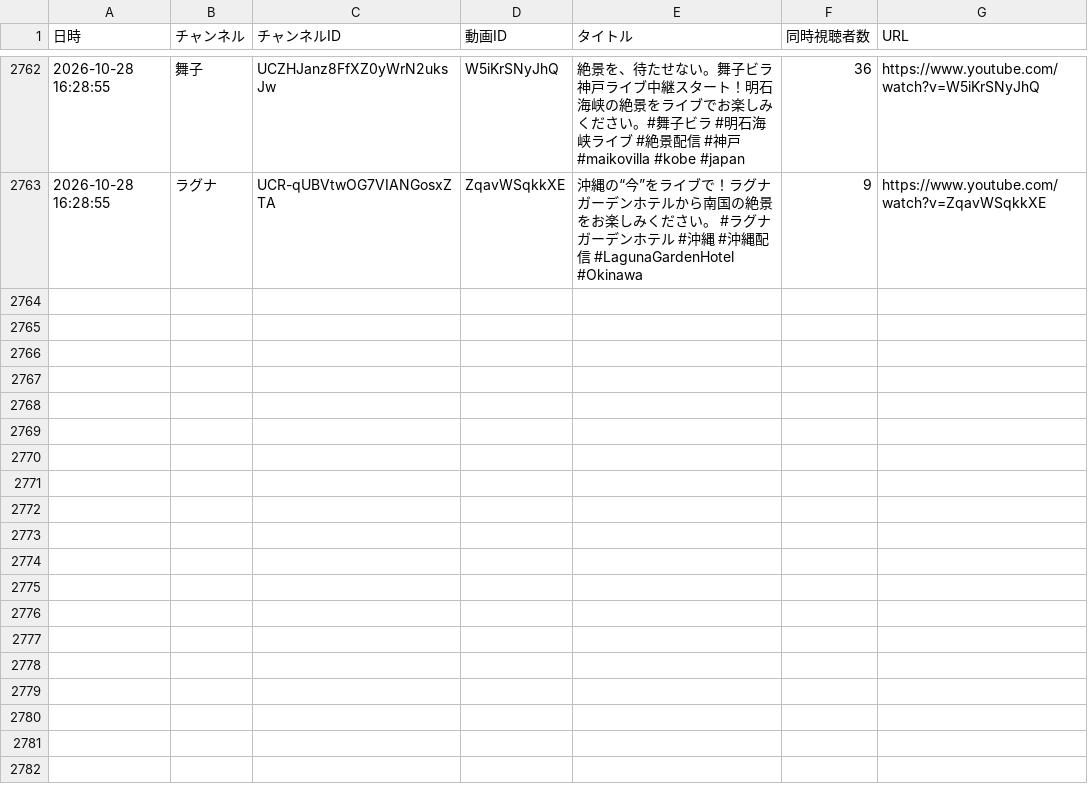
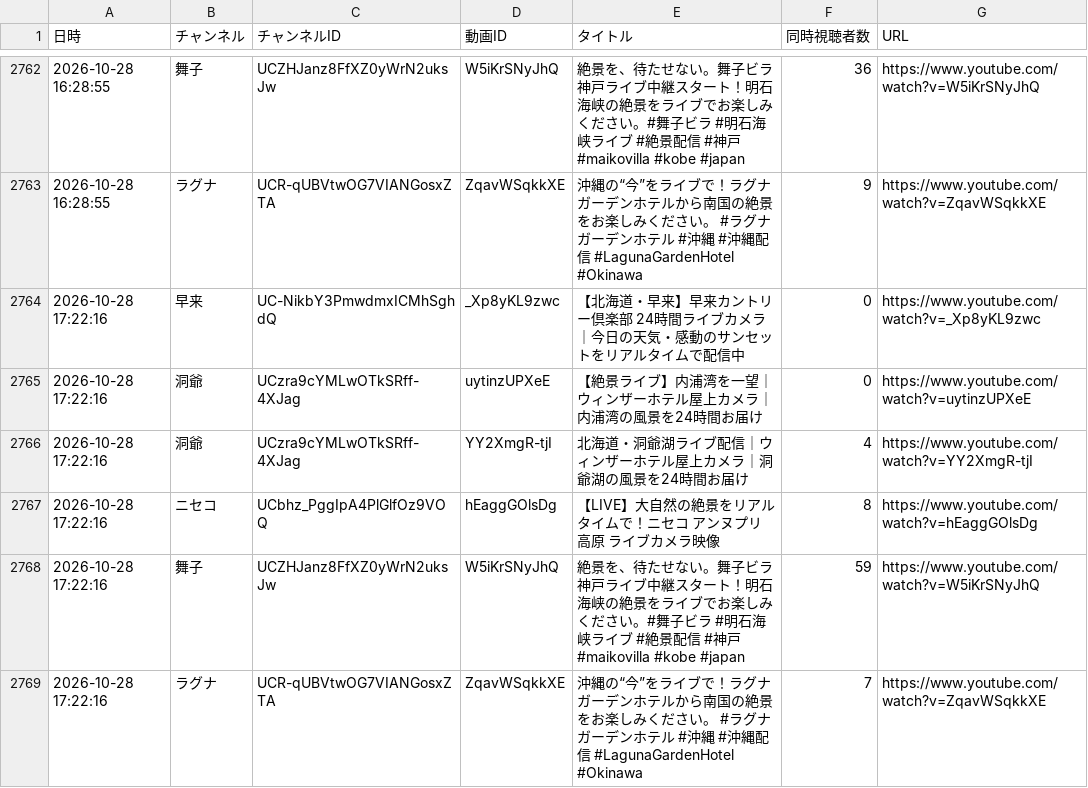
Before and after one commit to Nakano-MJG/youtube-live-watch, a CSV file: data/viewers_2026-10.csv, drawn as a sheet; only a part is shown, gaps mark what is left out.

```diff
--- a/data/viewers_2026-10.csv
+++ b/data/viewers_2026-10.csv
@@ -2763 +2763,7 @@
 2026-10-28 16:28:55,ラグナ,UCR-qUBVtwOG7VIANGosxZTA,ZqavWSqkkXE,沖縄の“今”をライブで！ラグナガーデンホテルから南国の絶景をお楽しみください。 #ラグナガーデンホテル #沖縄 #沖縄配信 #LagunaGardenHotel #Okinawa,9,https://www.youtube.com/watch?v=ZqavWSqkkXE
+2026-10-28 17:22:16,早来,UC-NikbY3PmwdmxICMhSghdQ,_Xp8yKL9zwc,【北海道・早来】早来カントリー倶楽部 24時間ライブカメラ｜今日の天気・感動のサンセットをリアルタイムで配信中,0,https://www.youtube.com/watch?v=_Xp8yKL9zwc
+2026-10-28 17:22:16,洞爺,UCzra9cYMLwOTkSRff-4XJag,uytinzUPXeE,【絶景ライブ】内浦湾を一望｜ウィンザーホテル屋上カメラ｜内浦湾の風景を24時間お届け,0,https://www.youtube.com/watch?v=uytinzUPXeE
+2026-10-28 17:22:16,洞爺,UCzra9cYMLwOTkSRff-4XJag,YY2XmgR-tjI,北海道・洞爺湖ライブ配信｜ウィンザーホテル屋上カメラ｜洞爺湖の風景を24時間お届け,4,https://www.youtube.com/watch?v=YY2XmgR-tjI
+2026-10-28 17:22:16,ニセコ,UCbhz_PggIpA4PlGlfOz9VOQ,hEaggGOlsDg,【LIVE】大自然の絶景をリアルタイムで！ニセコ アンヌプリ高原 ライブカメラ映像,8,https://www.youtube.com/watch?v=hEaggGOlsDg
+2026-10-28 17:22:16,舞子,UCZHJanz8FfXZ0yWrN2uksJw,W5iKrSNyJhQ,絶景を、待たせない。舞子ビラ神戸ライブ中継スタート！明石海峡の絶景をライブでお楽しみください。#舞子ビラ #明石海峡ライブ #絶景配信 #神戸 #maikovilla #kobe #japan,59,https://www.youtube.com/watch?v=W5iKrSNyJhQ
+2026-10-28 17:22:16,ラグナ,UCR-qUBVtwOG7VIANGosxZTA,ZqavWSqkkXE,沖縄の“今”をライブで！ラグナガーデンホテルから南国の絶景をお楽しみください。 #ラグナガーデンホテル #沖縄 #沖縄配信 #LagunaGardenHotel #Okinawa,7,https://www.youtube.com/watch?v=ZqavWSqkkXE
```
Also changed, not shown: 1 other file.
